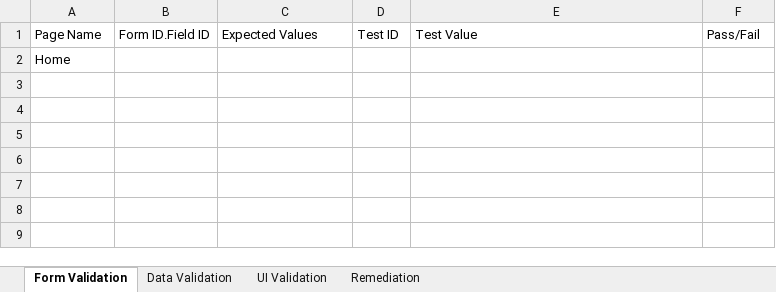
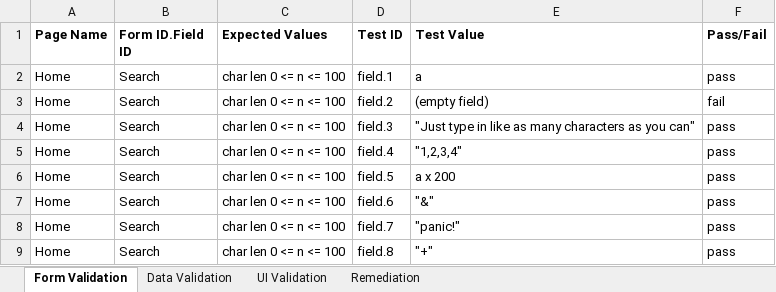
Before and after one commit to cdd004/spotify-playlist-extender, an Excel workbook: documentation/TestPlan.xlsx, sheet Form Validation, drawn as a sheet; values as stored, in another font and other column widths than the file's, no borders; removed rows and columns are numbered as before the commit, all else as after; the diff names each change by its address in the sheet, - before the commit and + after, or states it on an @@ line.

```diff
--- a/documentation/TestPlan.xlsx (sheet Form Validation)
+++ b/documentation/TestPlan.xlsx (sheet Form Validation)
-A1:F1 bold: off
+A1:F1 bold: on
-row 2: Home
+row 2: Home | Search | char len 0 <= n <= 100 | field.1 | a | pass
+row 3: Home | Search | char len 0 <= n <= 100 | field.2 | (empty field) | fail
+row 4: Home | Search | char len 0 <= n <= 100 | field.3 | "Just type in like as many characters as you can" | pass
+row 5: Home | Search | char len 0 <= n <= 100 | field.4 | "1,2,3,4" | pass
+row 6: Home | Search | char len 0 <= n <= 100 | field.5 | a x 200 | pass
+row 7: Home | Search | char len 0 <= n <= 100 | field.6 | "&" | pass
+row 8: Home | Search | char len 0 <= n <= 100 | field.7 | "panic!" | pass
+row 9: Home | Search | char len 0 <= n <= 100 | field.8 | "+" | pass
```
Also changed, not shown: sheet UI Validation, sheet Data Validation, sheet Remediation.
